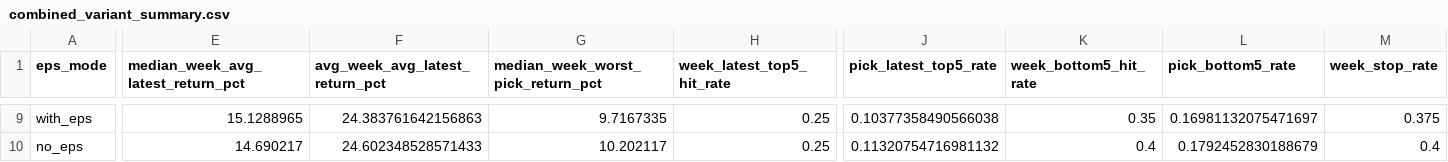
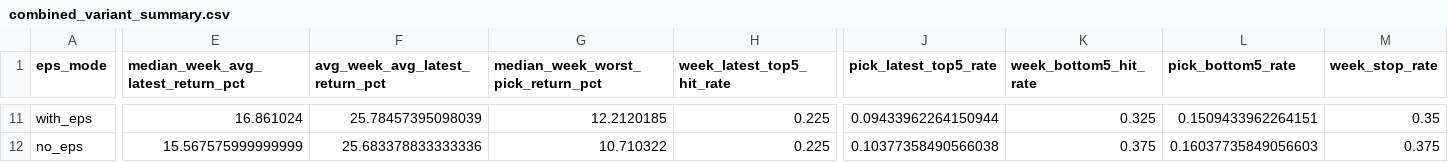
Before and after one commit to githhhh/Yfinance_data, a CSV file: backtest/ibd_weekly_signal_oracle_eval/combined_variant_summary.csv, drawn as a sheet; only a part is shown, gaps mark what is left out; addresses are those after the commit; the diff covers the shown part only; the diff names each change by its address in the sheet, - before the commit and + after, or states it on an @@ line.

```diff
--- a/backtest/ibd_weekly_signal_oracle_eval/combined_variant_summary.csv
+++ b/backtest/ibd_weekly_signal_oracle_eval/combined_variant_summary.csv
-E11: 15.1288965
+E11: 16.861024
-F11 (avg_week_avg_latest_return_pct): 24.383761642156863
+F11 (avg_week_avg_latest_return_pct): 25.78457395098039
-G11: 9.7167335
+G11: 12.2120185
-H11:H12 (week_latest_top5_hit_rate): 0.25
+H11:H12 (week_latest_top5_hit_rate): 0.225
-J11 (pick_latest_top5_rate): 0.10377358490566038
+J11 (pick_latest_top5_rate): 0.09433962264150944
-K11 (week_bottom5_hit_rate): 0.35
+K11 (week_bottom5_hit_rate): 0.325
-L11 (pick_bottom5_rate): 0.16981132075471697
+L11 (pick_bottom5_rate): 0.1509433962264151
-M11 (week_stop_rate): 0.375
+M11 (week_stop_rate): 0.35
-E12: 14.690217
+E12: 15.567575999999999
-F12 (avg_week_avg_latest_return_pct): 24.602348528571433
+F12 (avg_week_avg_latest_return_pct): 25.683378833333336
-G12: 10.202117
+G12: 10.710322
-J12 (pick_latest_top5_rate): 0.11320754716981132
+J12 (pick_latest_top5_rate): 0.10377358490566038
-K12 (week_bottom5_hit_rate): 0.4
+K12 (week_bottom5_hit_rate): 0.375
-L12 (pick_bottom5_rate): 0.1792452830188679
+L12 (pick_bottom5_rate): 0.16037735849056603
-M12 (week_stop_rate): 0.4
+M12 (week_stop_rate): 0.375
```
Also changed, not shown: 5 added rows, 3 removed rows and 40 edited cells elsewhere in this file, backtest/ibd_weekly_signal_oracle_eval/no_eps_signal_universe_oracle.csv, backtest/ibd_weekly_signal_oracle_eval/no_eps_weekly_variant_metrics.csv, 35 other files.
